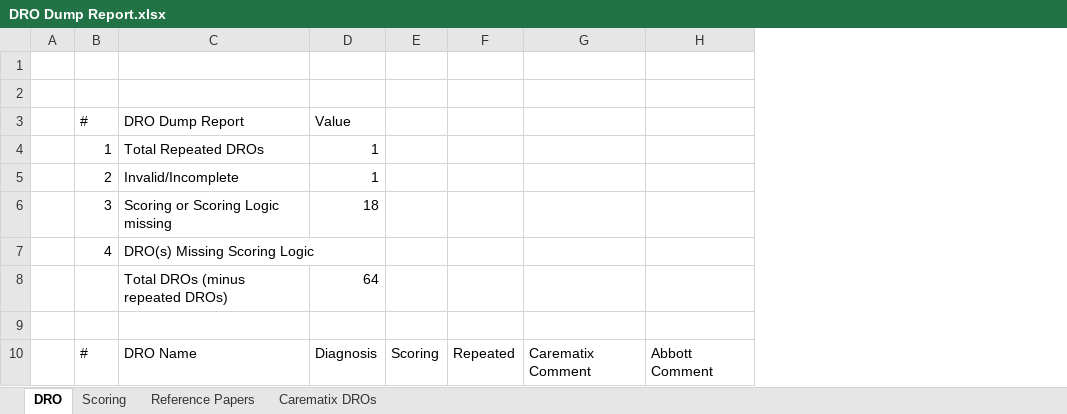
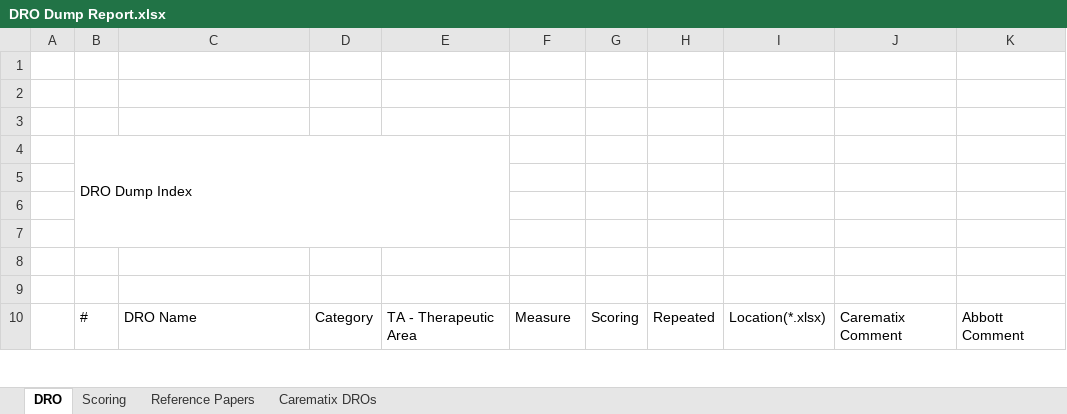
Before and after one commit to divyanshutyagiofficial/DRODumpReport, an Excel workbook: DRO Dump Report.xlsx, sheet DRO, drawn as a sheet; only a part is shown; values as stored, in another font and other column widths than the file's, no cell formats; table styles not drawn; removed rows and columns are numbered as before the commit, all else as after; the diff covers the shown part only; the diff names each change by its address in the sheet, - before the commit and + after, or states it on an @@ line.

Commit message:
uploaded by SB

```diff
--- a/DRO Dump Report.xlsx (sheet DRO)
+++ b/DRO Dump Report.xlsx (sheet DRO)
+column D, row 10: Category
+column E, row 10: TA - Therapeutic Area
+column I, row 10: Location(*.xlsx)
-row 3:  | # | DRO Dump Report | Value
-row 4:  | 1 | Total Repeated DROs | 1
-row 5:  | 2 | Invalid/Incomplete | 1
-row 6:  | 3 | Scoring or Scoring Logic missing | 18
-row 7:  | 4 | DRO(s) Missing Scoring Logic
-row 8:  |  | Total DROs (minus repeated DROs) | 64
+row 4:  | DRO Dump Index
+row 5: (empty)
+row 6: (empty)
+row 7: (empty)
+row 8: (empty)
+row 9: (empty)
-F10: Diagnosis
+F10: Measure
```
Also changed, not shown: 57 added rows, 2 removed rows and 67 edited cells elsewhere in this sheet, cell formats.
